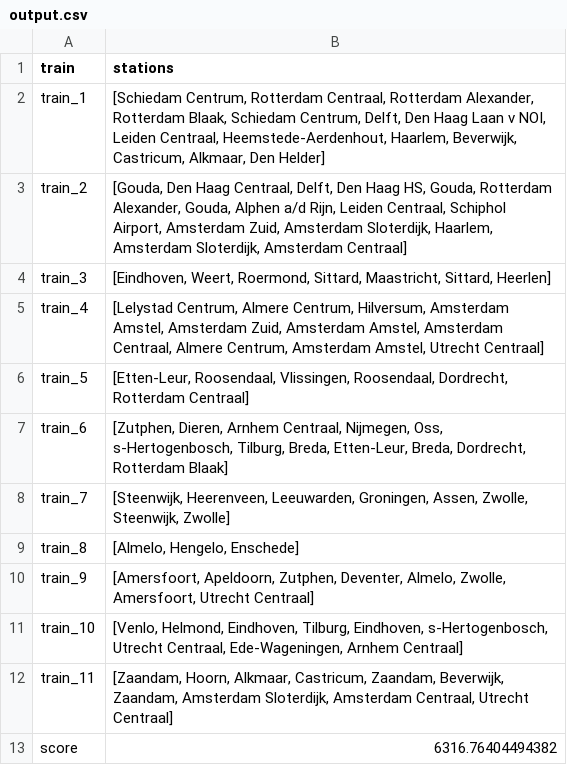
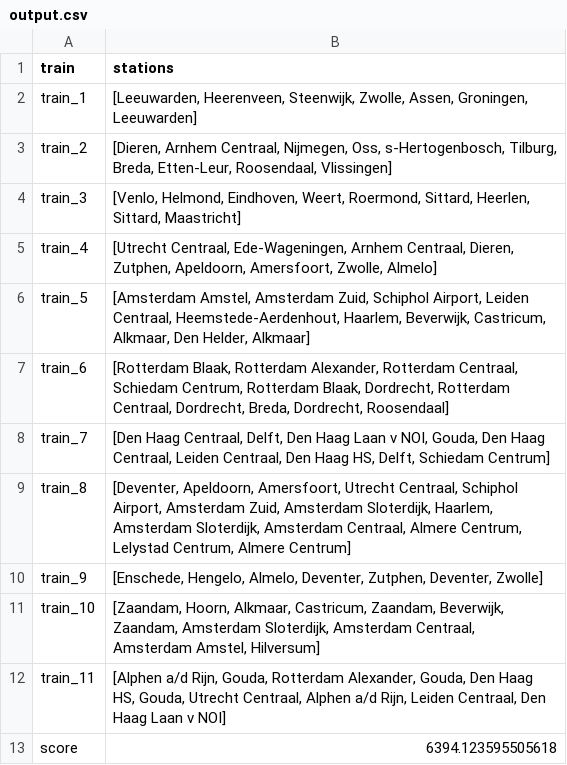
Before and after one commit to LauraKoelewijn/InvalidSlugz, a CSV file: output/output.csv, drawn as a sheet.

```diff
--- a/output/output.csv
+++ b/output/output.csv
@@ -1,13 +1,13 @@
 train,stations
-train_1,"[Schiedam Centrum, Rotterdam Centraal, Rotterdam Alexander, Rotterdam Blaak, Schiedam Centrum, Delft, Den Haag Laan v NOI, Leiden Centraal, Heemstede-Aerdenhout, Haarlem, Beverwijk, Castricum, Alkmaar, Den Helder]"
-train_2,"[Gouda, Den Haag Centraal, Delft, Den Haag HS, Gouda, Rotterdam Alexander, Gouda, Alphen a/d Rijn, Leiden Centraal, Schiphol Airport, Amsterdam Zuid, Amsterdam Sloterdijk, Haarlem, Amsterdam Sloterdijk, Amsterdam Centraal]"
-train_3,"[Eindhoven, Weert, Roermond, Sittard, Maastricht, Sittard, Heerlen]"
-train_4,"[Lelystad Centrum, Almere Centrum, Hilversum, Amsterdam Amstel, Amsterdam Zuid, Amsterdam Amstel, Amsterdam Centraal, Almere Centrum, Amsterdam Amstel, Utrecht Centraal]"
-train_5,"[Etten-Leur, Roosendaal, Vlissingen, Roosendaal, Dordrecht, Rotterdam Centraal]"
-train_6,"[Zutphen, Dieren, Arnhem Centraal, Nijmegen, Oss, s-Hertogenbosch, Tilburg, Breda, Etten-Leur, Breda, Dordrecht, Rotterdam Blaak]"
-train_7,"[Steenwijk, Heerenveen, Leeuwarden, Groningen, Assen, Zwolle, Steenwijk, Zwolle]"
-train_8,"[Almelo, Hengelo, Enschede]"
-train_9,"[Amersfoort, Apeldoorn, Zutphen, Deventer, Almelo, Zwolle, Amersfoort, Utrecht Centraal]"
-train_10,"[Venlo, Helmond, Eindhoven, Tilburg, Eindhoven, s-Hertogenbosch, Utrecht Centraal, Ede-Wageningen, Arnhem Centraal]"
-train_11,"[Zaandam, Hoorn, Alkmaar, Castricum, Zaandam, Beverwijk, Zaandam, Amsterdam Sloterdijk, Amsterdam Centraal, Utrecht Centraal]"
-score,6316.76404494382
+train_1,"[Leeuwarden, Heerenveen, Steenwijk, Zwolle, Assen, Groningen, Leeuwarden]"
+train_2,"[Dieren, Arnhem Centraal, Nijmegen, Oss, s-Hertogenbosch, Tilburg, Breda, Etten-Leur, Roosendaal, Vlissingen]"
+train_3,"[Venlo, Helmond, Eindhoven, Weert, Roermond, Sittard, Heerlen, Sittard, Maastricht]"
+train_4,"[Utrecht Centraal, Ede-Wageningen, Arnhem Centraal, Dieren, Zutphen, Apeldoorn, Amersfoort, Zwolle, Almelo]"
+train_5,"[Amsterdam Amstel, Amsterdam Zuid, Schiphol Airport, Leiden Centraal, Heemstede-Aerdenhout, Haarlem, Beverwijk, Castricum, Alkmaar, Den Helder, Alkmaar]"
+train_6,"[Rotterdam Blaak, Rotterdam Alexander, Rotterdam Centraal, Schiedam Centrum, Rotterdam Blaak, Dordrecht, Rotterdam Centraal, Dordrecht, Breda, Dordrecht, Roosendaal]"
+train_7,"[Den Haag Centraal, Delft, Den Haag Laan v NOI, Gouda, Den Haag Centraal, Leiden Centraal, Den Haag HS, Delft, Schiedam Centrum]"
+train_8,"[Deventer, Apeldoorn, Amersfoort, Utrecht Centraal, Schiphol Airport, Amsterdam Zuid, Amsterdam Sloterdijk, Haarlem, Amsterdam Sloterdijk, Amsterdam Centraal, Almere Centrum, Lelystad Centrum, Almere Centrum]"
+train_9,"[Enschede, Hengelo, Almelo, Deventer, Zutphen, Deventer, Zwolle]"
+train_10,"[Zaandam, Hoorn, Alkmaar, Castricum, Zaandam, Beverwijk, Zaandam, Amsterdam Sloterdijk, Amsterdam Centraal, Amsterdam Amstel, Hilversum]"
+train_11,"[Alphen a/d Rijn, Gouda, Rotterdam Alexander, Gouda, Den Haag HS, Gouda, Utrecht Centraal, Alphen a/d Rijn, Leiden Centraal, Den Haag Laan v NOI]"
+score,6394.123595505618
```
Also changed, not shown: 2 other files.
